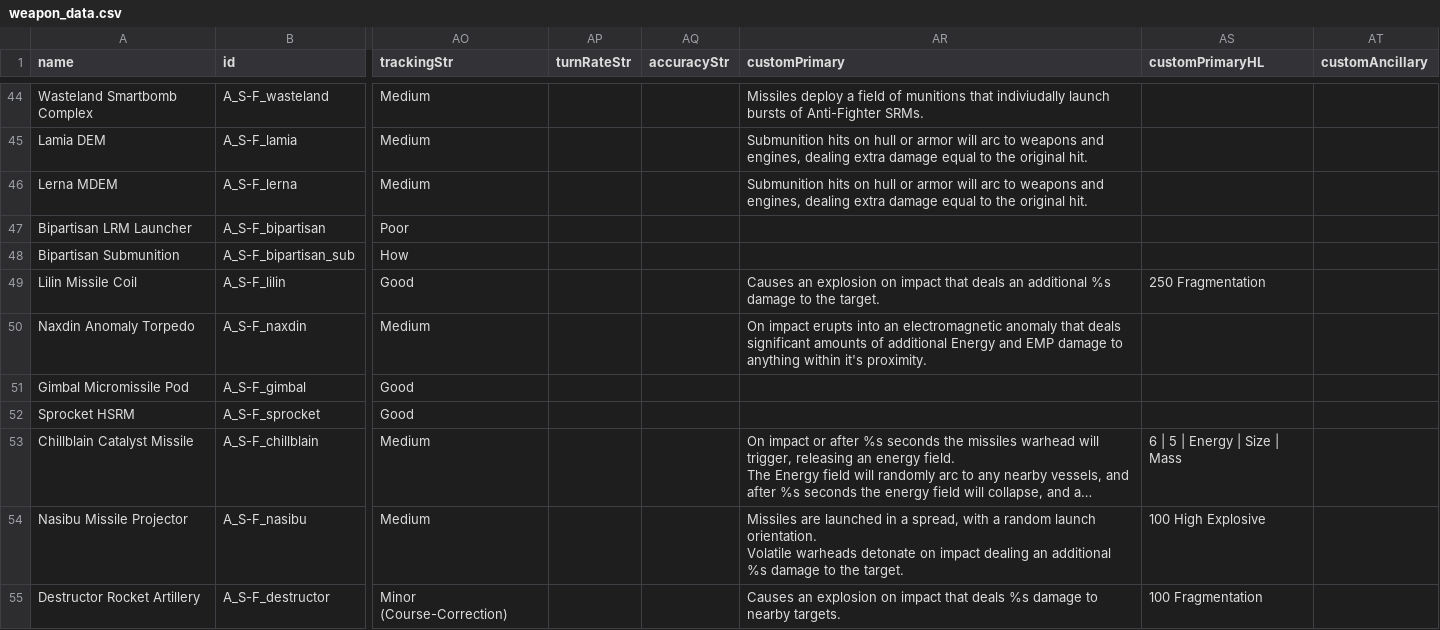
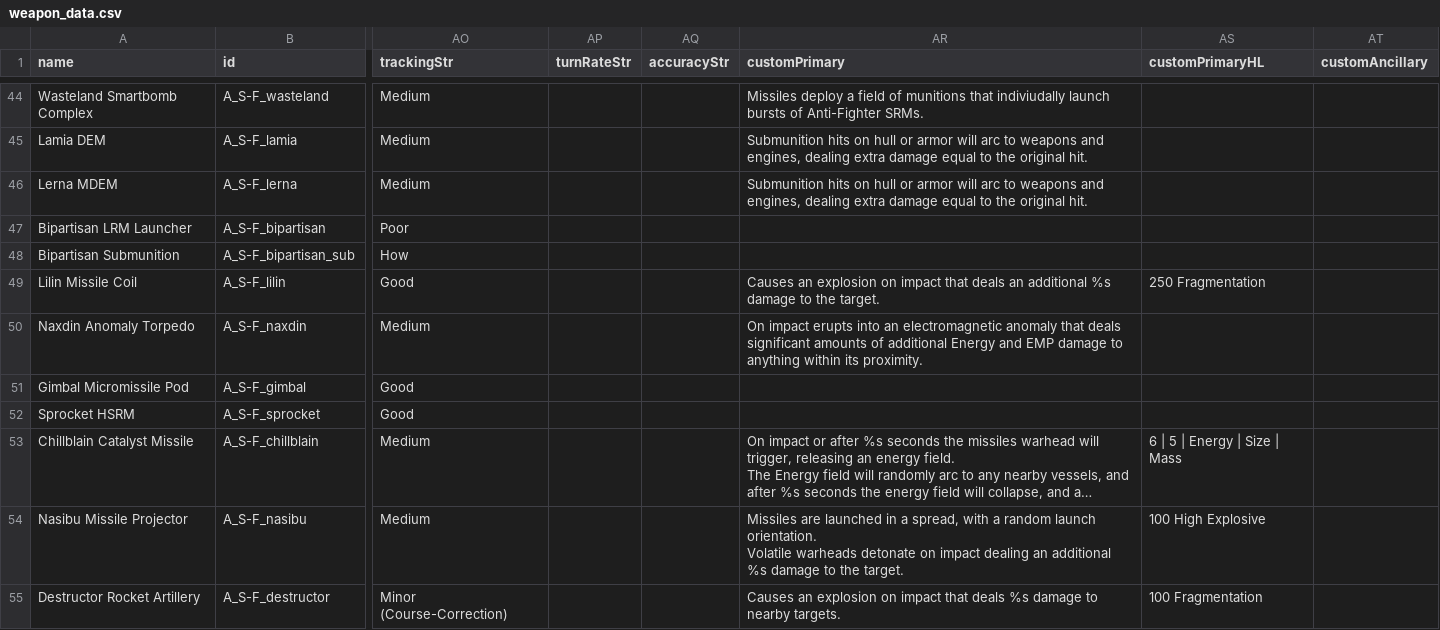
Before and after one commit to Bare-Poles/A_S-F, a CSV file: data/weapons/weapon_data.csv, drawn as a sheet; only a part is shown, gaps mark what is left out; long unchanged cells end in …; the diff names each change by its address in the sheet, - before the commit and + after, or states it on an @@ line.

```diff
--- a/data/weapons/weapon_data.csv
+++ b/data/weapons/weapon_data.csv
-AR50 (customPrimary): …anything within it's proximity.
+AR50 (customPrimary): …anything within its proximity.
```
Also changed, not shown: data/strings/descriptions.csv.
